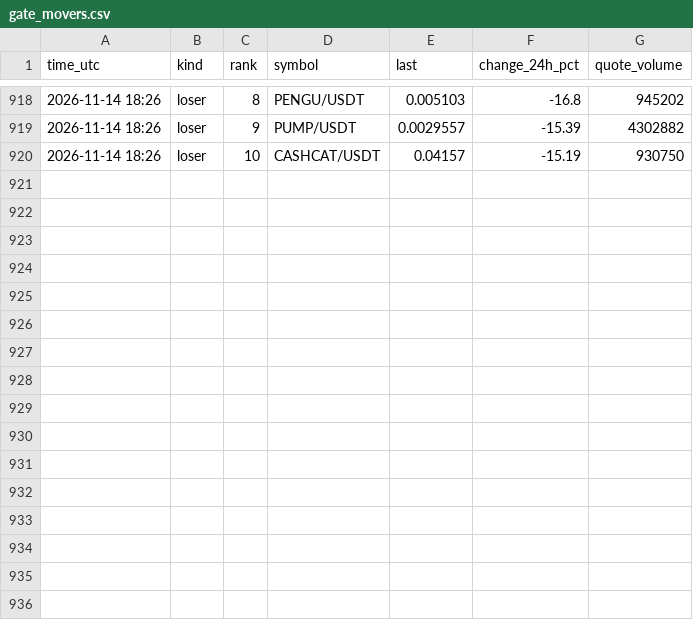
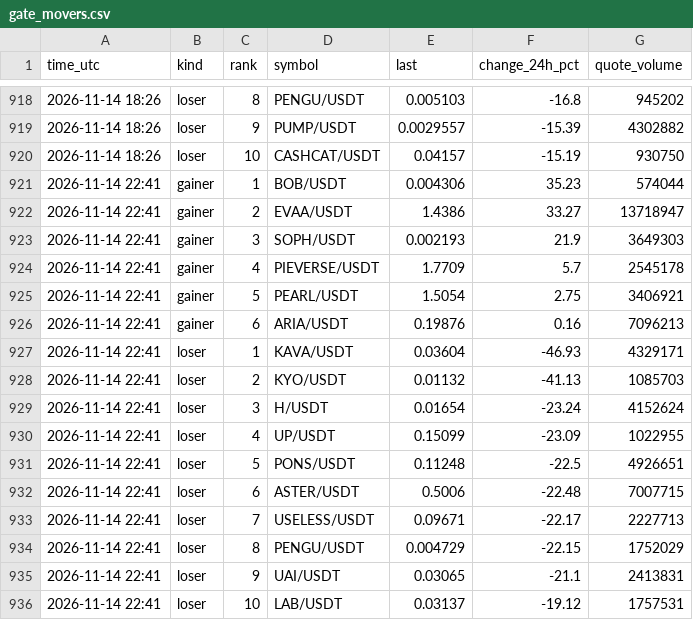
Before and after one commit to FlameSovereign/Cryptocurrency, a CSV file: data/gate_movers.csv, drawn as a sheet; only a part is shown, gaps mark what is left out; the diff names each change by its address in the sheet, - before the commit and + after, or states it on an @@ line.

```diff
--- a/data/gate_movers.csv
+++ b/data/gate_movers.csv
+row 921: 2026-11-14 22:41 | gainer | 1 | BOB/USDT | 0.004306 | 35.23 | 574044
+row 922: 2026-11-14 22:41 | gainer | 2 | EVAA/USDT | 1.4386 | 33.27 | 13718947
+row 923: 2026-11-14 22:41 | gainer | 3 | SOPH/USDT | 0.002193 | 21.9 | 3649303
+row 924: 2026-11-14 22:41 | gainer | 4 | PIEVERSE/USDT | 1.7709 | 5.7 | 2545178
+row 925: 2026-11-14 22:41 | gainer | 5 | PEARL/USDT | 1.5054 | 2.75 | 3406921
+row 926: 2026-11-14 22:41 | gainer | 6 | ARIA/USDT | 0.19876 | 0.16 | 7096213
+row 927: 2026-11-14 22:41 | loser | 1 | KAVA/USDT | 0.03604 | -46.93 | 4329171
+row 928: 2026-11-14 22:41 | loser | 2 | KYO/USDT | 0.01132 | -41.13 | 1085703
+row 929: 2026-11-14 22:41 | loser | 3 | H/USDT | 0.01654 | -23.24 | 4152624
+row 930: 2026-11-14 22:41 | loser | 4 | UP/USDT | 0.15099 | -23.09 | 1022955
+row 931: 2026-11-14 22:41 | loser | 5 | PONS/USDT | 0.11248 | -22.5 | 4926651
+row 932: 2026-11-14 22:41 | loser | 6 | ASTER/USDT | 0.5006 | -22.48 | 7007715
+row 933: 2026-11-14 22:41 | loser | 7 | USELESS/USDT | 0.09671 | -22.17 | 2227713
+row 934: 2026-11-14 22:41 | loser | 8 | PENGU/USDT | 0.004729 | -22.15 | 1752029
+row 935: 2026-11-14 22:41 | loser | 9 | UAI/USDT | 0.03065 | -21.1 | 2413831
+row 936: 2026-11-14 22:41 | loser | 10 | LAB/USDT | 0.03137 | -19.12 | 1757531
```
Also changed, not shown: data/stock_tokens.csv, data/trending.csv.
